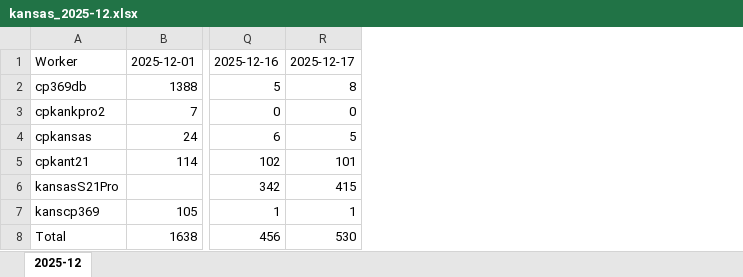
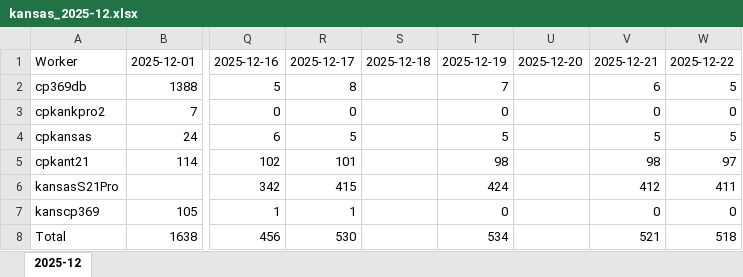
Before and after one commit to 360emedia/miner-report, an Excel workbook: kansas_2025-12.xlsx, sheet 2025-12, drawn as a sheet; only a part is shown, gaps mark what is left out; values as stored, in another font and other column widths than the file's, no borders; the diff names each change by its address in the sheet, - before the commit and + after, or states it on an @@ line.

Commit message:
'2025-12-22'

```diff
--- a/kansas_2025-12.xlsx (sheet 2025-12)
+++ b/kansas_2025-12.xlsx (sheet 2025-12)
+column S, row 1: 2025-12-18
+column T, rows 1-8: 2025-12-19 | 7 | 0 | 5 | 98 | 424 | 0 | 534
+column U, row 1: 2025-12-20
+column V, rows 1-8: 2025-12-21 | 6 | 0 | 5 | 98 | 412 | 0 | 521
+column W, rows 1-8: 2025-12-22 | 5 | 0 | 5 | 97 | 411 | 0 | 518
```
